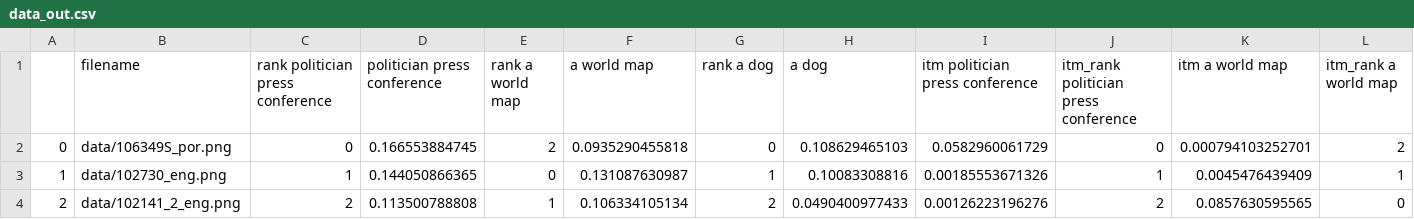
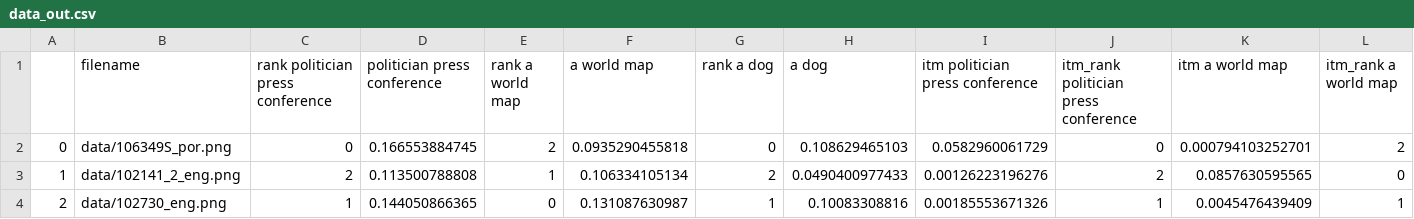
Before and after one commit to ChristineSchulz/AMMICO, a CSV file: source/notebooks/data/data_out.csv, drawn as a sheet; only a part is shown; removed rows and columns are numbered as before the commit, all else as after; rows hold the shown columns only; the diff names each change by its address in the sheet, - before the commit and + after, or states it on an @@ line.

```diff
--- a/source/notebooks/data/data_out.csv
+++ b/source/notebooks/data/data_out.csv
-row 3: 1 | data/102730_eng.png | 1 | 0.144050866365 | 0 | 0.131087630987 | 1 | 0.10083308816 | 0.00185553671326 | 1 | 0.0045476439409 | 1
-A3: 2
+A3: 1
+row 4: 2 | data/102730_eng.png | 1 | 0.144050866365 | 0 | 0.131087630987 | 1 | 0.10083308816 | 0.00185553671326 | 1 | 0.0045476439409 | 1
```
Also changed, not shown: source/notebooks/data_out.csv, 18 other files.
